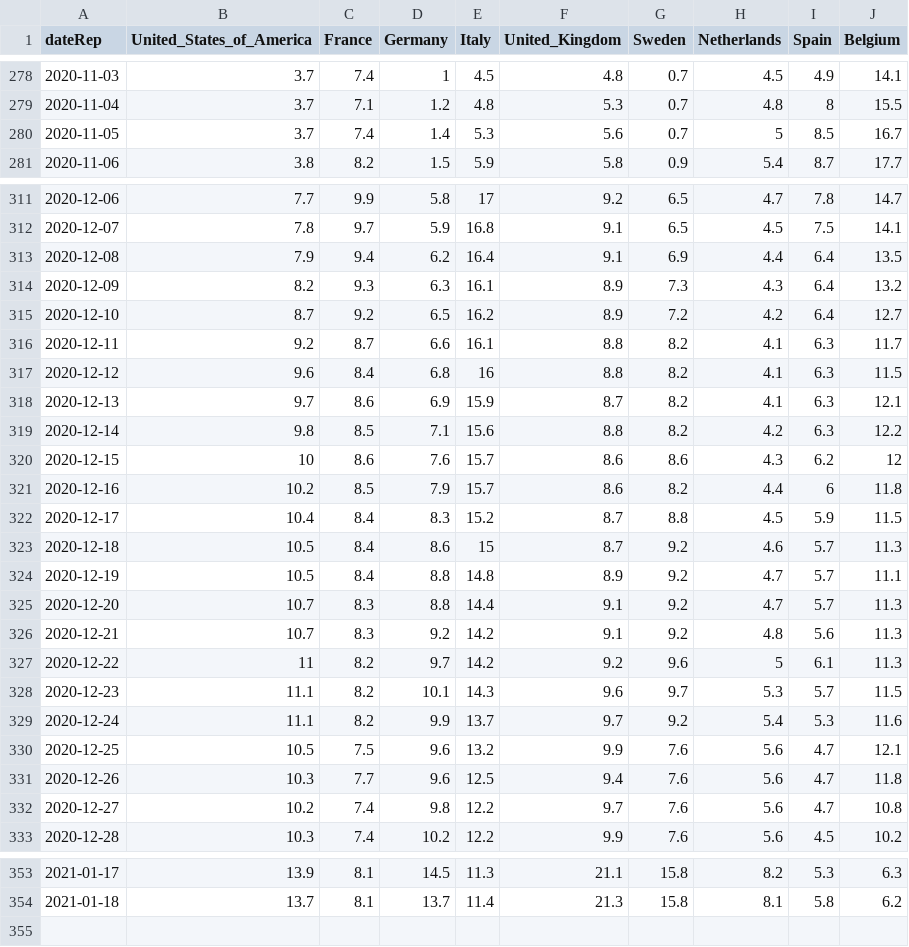
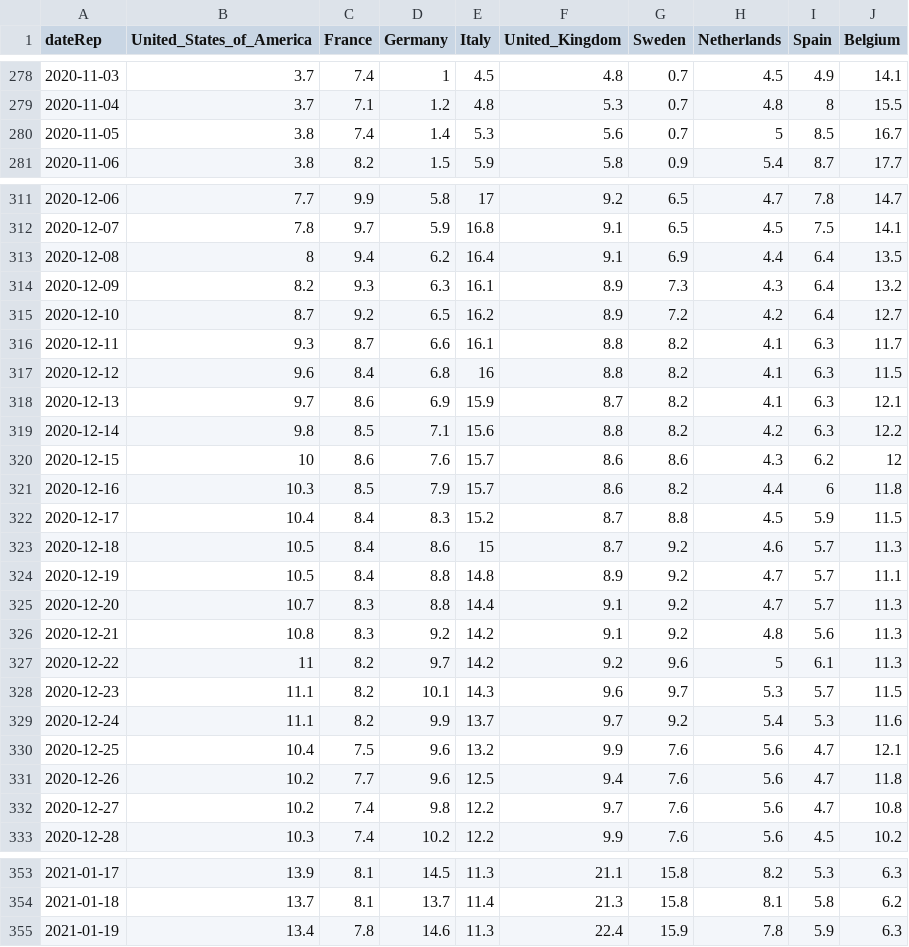
Before and after one commit to Scienzainrete/covid-19, a CSV file: ecdc_morti_100k.csv, drawn as a sheet; only a part is shown, gaps mark what is left out; the diff covers the shown part only.

```diff
--- a/ecdc_morti_100k.csv
+++ b/ecdc_morti_100k.csv
@@ -279,3 +279,3 @@
 "2020-11-04",3.7,7.1,1.2,4.8,5.3,0.7,4.8,8,15.5
-"2020-11-05",3.7,7.4,1.4,5.3,5.6,0.7,5,8.5,16.7
+"2020-11-05",3.8,7.4,1.4,5.3,5.6,0.7,5,8.5,16.7
 "2020-11-06",3.8,8.2,1.5,5.9,5.8,0.9,5.4,8.7,17.7
@@ -312,6 +312,6 @@
 "2020-12-07",7.8,9.7,5.9,16.8,9.1,6.5,4.5,7.5,14.1
-"2020-12-08",7.9,9.4,6.2,16.4,9.1,6.9,4.4,6.4,13.5
+"2020-12-08",8,9.4,6.2,16.4,9.1,6.9,4.4,6.4,13.5
 "2020-12-09",8.2,9.3,6.3,16.1,8.9,7.3,4.3,6.4,13.2
 "2020-12-10",8.7,9.2,6.5,16.2,8.9,7.2,4.2,6.4,12.7
-"2020-12-11",9.2,8.7,6.6,16.1,8.8,8.2,4.1,6.3,11.7
+"2020-12-11",9.3,8.7,6.6,16.1,8.8,8.2,4.1,6.3,11.7
 "2020-12-12",9.6,8.4,6.8,16,8.8,8.2,4.1,6.3,11.5
@@ -320,3 +320,3 @@
 "2020-12-15",10,8.6,7.6,15.7,8.6,8.6,4.3,6.2,12
-"2020-12-16",10.2,8.5,7.9,15.7,8.6,8.2,4.4,6,11.8
+"2020-12-16",10.3,8.5,7.9,15.7,8.6,8.2,4.4,6,11.8
 "2020-12-17",10.4,8.4,8.3,15.2,8.7,8.8,4.5,5.9,11.5
@@ -325,3 +325,3 @@
 "2020-12-20",10.7,8.3,8.8,14.4,9.1,9.2,4.7,5.7,11.3
-"2020-12-21",10.7,8.3,9.2,14.2,9.1,9.2,4.8,5.6,11.3
+"2020-12-21",10.8,8.3,9.2,14.2,9.1,9.2,4.8,5.6,11.3
 "2020-12-22",11,8.2,9.7,14.2,9.2,9.6,5,6.1,11.3
@@ -329,4 +329,4 @@
 "2020-12-24",11.1,8.2,9.9,13.7,9.7,9.2,5.4,5.3,11.6
-"2020-12-25",10.5,7.5,9.6,13.2,9.9,7.6,5.6,4.7,12.1
-"2020-12-26",10.3,7.7,9.6,12.5,9.4,7.6,5.6,4.7,11.8
+"2020-12-25",10.4,7.5,9.6,13.2,9.9,7.6,5.6,4.7,12.1
+"2020-12-26",10.2,7.7,9.6,12.5,9.4,7.6,5.6,4.7,11.8
 "2020-12-27",10.2,7.4,9.8,12.2,9.7,7.6,5.6,4.7,10.8
@@ -354 +354,2 @@
 "2021-01-18",13.7,8.1,13.7,11.4,21.3,15.8,8.1,5.8,6.2
+"2021-01-19",13.4,7.8,14.6,11.3,22.4,15.9,7.8,5.9,6.3
```
Also changed, not shown: 1 edited cell elsewhere in this file, ecdc_casi_100k.csv.
